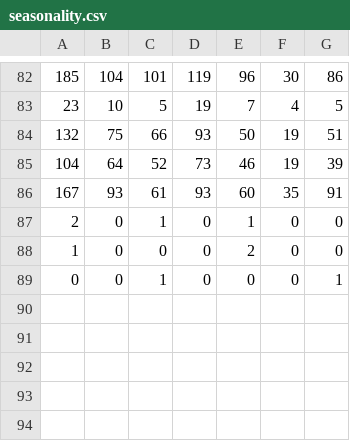
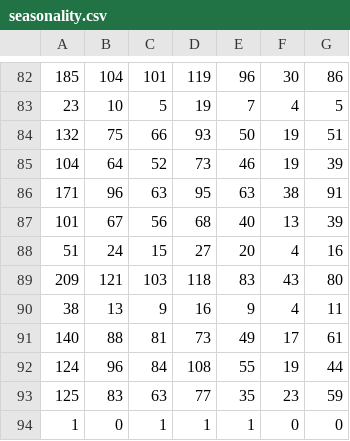
Before and after one commit to auroragonzalez/hola, a CSV file: seasonality.csv, drawn as a sheet; only a part is shown, gaps mark what is left out.

Commit message:
Seasonality-from-2018-01-02-to-2018-04-04.csv added

```diff
--- a/seasonality.csv
+++ b/seasonality.csv
@@ -85,5 +85,10 @@
 104,64,52,73,46,19,39
-167,93,61,93,60,35,91
-2,0,1,0,1,0,0
-1,0,0,0,2,0,0
-0,0,1,0,0,0,1
+171,96,63,95,63,38,91
+101,67,56,68,40,13,39
+51,24,15,27,20,4,16
+209,121,103,118,83,43,80
+38,13,9,16,9,4,11
+140,88,81,73,49,17,61
+124,96,84,108,55,19,44
+125,83,63,77,35,23,59
+1,0,1,1,1,0,0
```
Also changed, not shown: seasonalityTest.csv.
